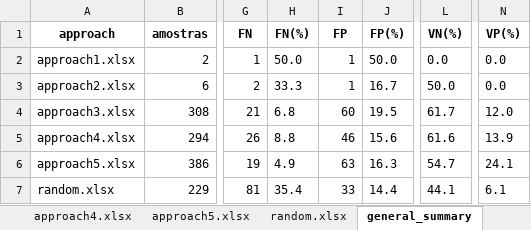
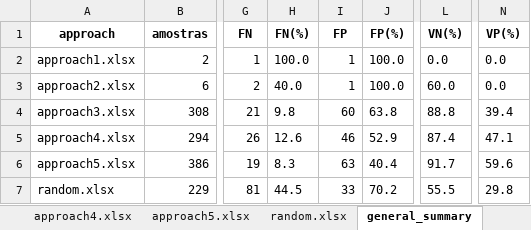
Before and after one commit to filipegl/template-generator, an Excel workbook: notebooks_rotten_tomatoes/test_cases_rotten_tomatoes_adson/summary.xlsx, sheet general_summary, drawn as a sheet; only a part is shown, gaps mark what is left out; values as stored, in another font and other column widths than the file's, no borders; the diff names each change by its address in the sheet, - before the commit and + after, or states it on an @@ line.

Commit message:
correct summary error; create comparing notebook

```diff
--- a/notebooks_rotten_tomatoes/test_cases_rotten_tomatoes_adson/summary.xlsx (sheet general_summary)
+++ b/notebooks_rotten_tomatoes/test_cases_rotten_tomatoes_adson/summary.xlsx (sheet general_summary)
-H2 (FN(%)): 50.0
+H2 (FN(%)): 100.0
-J2 (FP(%)): 50.0
+J2 (FP(%)): 100.0
-H3 (FN(%)): 33.3
+H3 (FN(%)): 40.0
-J3 (FP(%)): 16.7
+J3 (FP(%)): 100.0
-L3 (VN(%)): 50.0
+L3 (VN(%)): 60.0
-H4 (FN(%)): 6.8
+H4 (FN(%)): 9.8
-J4 (FP(%)): 19.5
+J4 (FP(%)): 63.8
-L4 (VN(%)): 61.7
+L4 (VN(%)): 88.8
-N4 (VP(%)): 12.0
+N4 (VP(%)): 39.4
-H5 (FN(%)): 8.8
+H5 (FN(%)): 12.6
-J5 (FP(%)): 15.6
+J5 (FP(%)): 52.9
-L5 (VN(%)): 61.6
+L5 (VN(%)): 87.4
-N5 (VP(%)): 13.9
+N5 (VP(%)): 47.1
-H6 (FN(%)): 4.9
+H6 (FN(%)): 8.3
-J6 (FP(%)): 16.3
+J6 (FP(%)): 40.4
-L6 (VN(%)): 54.7
+L6 (VN(%)): 91.7
-N6 (VP(%)): 24.1
+N6 (VP(%)): 59.6
-H7 (FN(%)): 35.4
+H7 (FN(%)): 44.5
-J7 (FP(%)): 14.4
+J7 (FP(%)): 70.2
-L7 (VN(%)): 44.1
+L7 (VN(%)): 55.5
-N7 (VP(%)): 6.1
+N7 (VP(%)): 29.8
```
Also changed, not shown: notebooks_rotten_tomatoes/test_cases_rotten_tomatoes_rotulated_NO/summary.xlsx, 19 other files.
